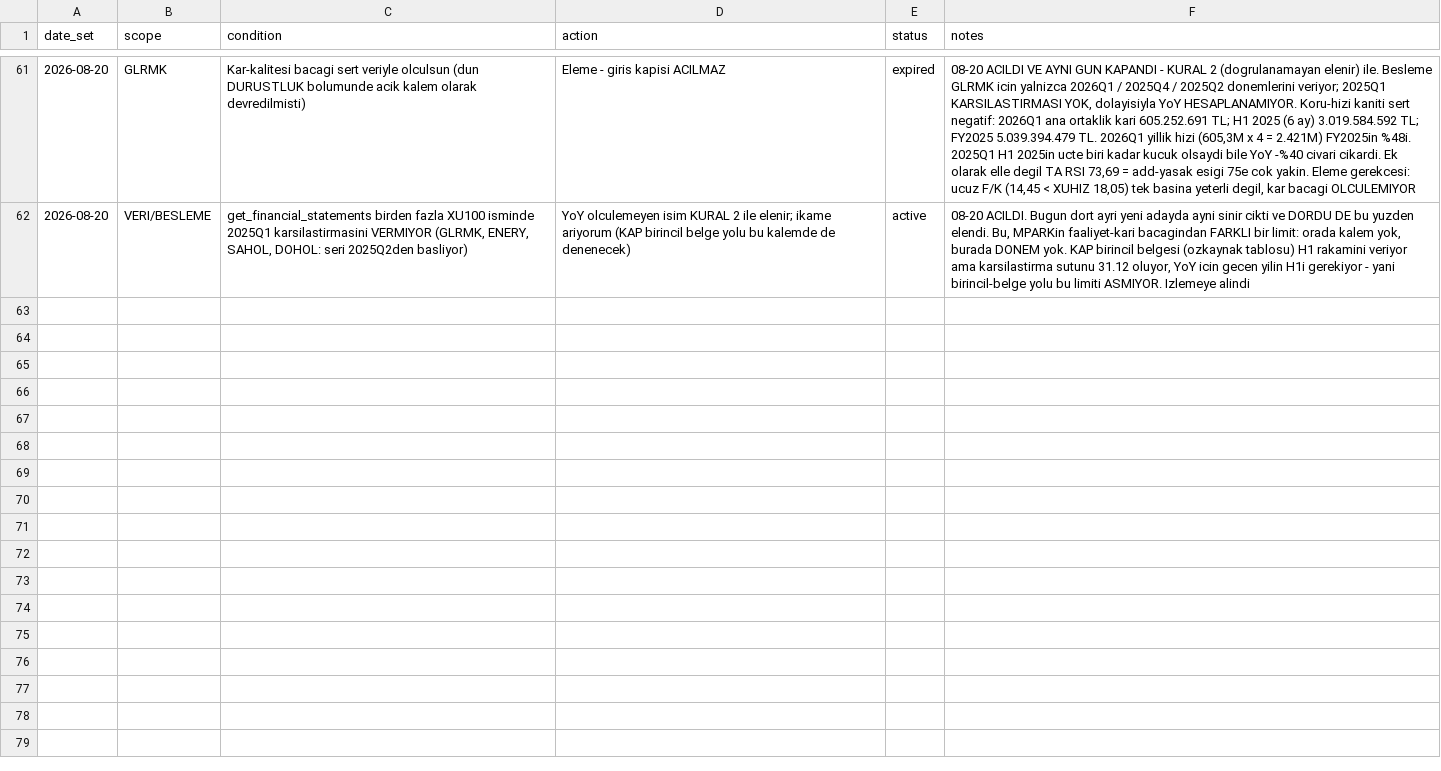
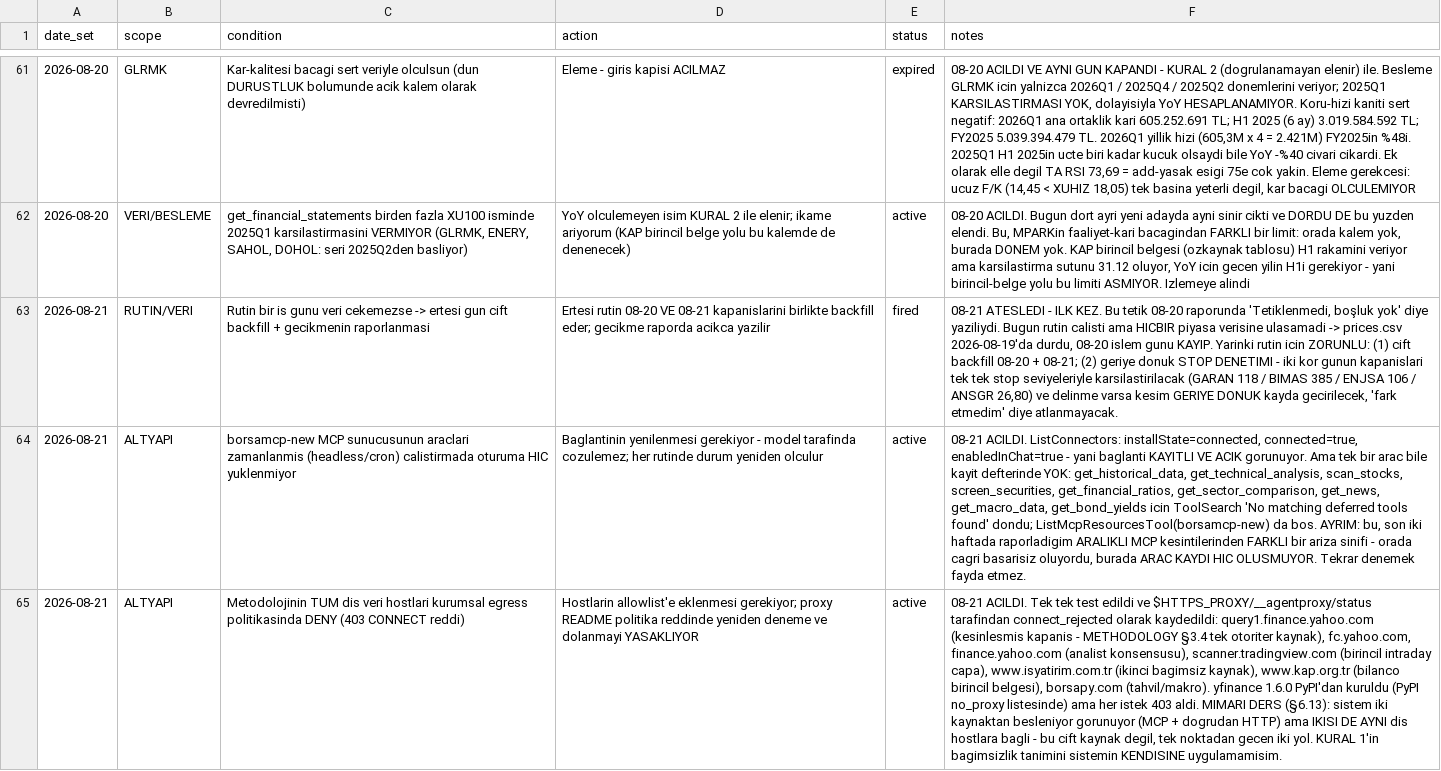
Before and after one commit to mehmedalipazar/finance-agent, a CSV file: data/triggers.csv, drawn as a sheet; only a part is shown, gaps mark what is left out; the diff covers the shown part only; the diff names each change by its address in the sheet, - before the commit and + after, or states it on an @@ line.

```diff
--- a/data/triggers.csv
+++ b/data/triggers.csv
+row 63: 2026-08-21 | RUTIN/VERI | Rutin bir is gunu veri cekemezse -> ertesi gun cift backfill + gecikmenin raporlanmasi | Ertesi rutin 08-20 VE 08-21 kapanislarini birlikte backfill eder; gecikme raporda acikca yazilir | fired | 08-21 ATESLEDI - ILK KEZ. Bu tetik 08-20 raporunda 'Tetiklenmedi, boşluk yok' diye yaziliydi. Bugun rutin calisti ama HICBIR piyasa verisine ulasamadi -> prices.csv 2026-08-19'da durdu, 08-20 islem gunu KAYIP. Yarinki rutin icin ZORUNLU: (1) cift backfill 08-20 + 08-21; (2) geriye donuk STOP DENETIMI - iki kor gunun kapanislari tek tek stop seviyeleriyle karsilastirilacak (GARAN 118 / BIMAS 385 / ENJSA 106 / ANSGR 26,80) ve delinme varsa kesim GERIYE DONUK kayda gecirilecek, 'fark etmedim' diye atlanmayacak.
+row 64: 2026-08-21 | ALTYAPI | borsamcp-new MCP sunucusunun araclari zamanlanmis (headless/cron) calistirmada oturuma HIC yuklenmiyor | Baglantinin yenilenmesi gerekiyor - model tarafinda cozulemez; her rutinde durum yeniden olculur | active | 08-21 ACILDI. ListConnectors: installState=connected, connected=true, enabledInChat=true - yani baglanti KAYITLI VE ACIK gorunuyor. Ama tek bir arac bile kayit defterinde YOK: get_historical_data, get_technical_analysis, scan_stocks, screen_securities, get_financial_ratios, get_sector_comparison, get_news, get_macro_data, get_bond_yields icin ToolSearch 'No matching deferred tools found' dondu; ListMcpResourcesTool(borsamcp-new) da bos. AYRIM: bu, son iki haftada raporladigim ARALIKLI MCP kesintilerinden FARKLI bir ariza sinifi - orada cagri basarisiz oluyordu, burada ARAC KAYDI HIC OLUSMUYOR. Tekrar denemek fayda etmez.
+row 65: 2026-08-21 | ALTYAPI | Metodolojinin TUM dis veri hostlari kurumsal egress politikasinda DENY (403 CONNECT reddi) | Hostlarin allowlist'e eklenmesi gerekiyor; proxy README politika reddinde yeniden deneme ve dolanmayi YASAKLIYOR | active | 08-21 ACILDI. Tek tek test edildi ve $HTTPS_PROXY/__agentproxy/status tarafindan connect_rejected olarak kaydedildi: query1.finance.yahoo.com (kesinlesmis kapanis - METHODOLOGY §3.4 tek otoriter kaynak), fc.yahoo.com, finance.yahoo.com (analist konsensusu), scanner.tradingview.com (birincil intraday capa), www.isyatirim.com.tr (ikinci bagimsiz kaynak), www.kap.org.tr (bilanco birincil belgesi), borsapy.com (tahvil/makro). yfinance 1.6.0 PyPI'dan kuruldu (PyPI no_proxy listesinde) ama her istek 403 aldi. MIMARI DERS (§6.13): sistem iki kaynaktan besleniyor gorunuyor (MCP + dogrudan HTTP) ama IKISI DE AYNI dis hostlara bagli - bu cift kaynak degil, tek noktadan gecen iki yol. KURAL 1'in bagimsizlik tanimini sistemin KENDISINE uygulamamisim.
```
Also changed, not shown: 2 added rows elsewhere in this file, data/weights.csv, 1 other file.
